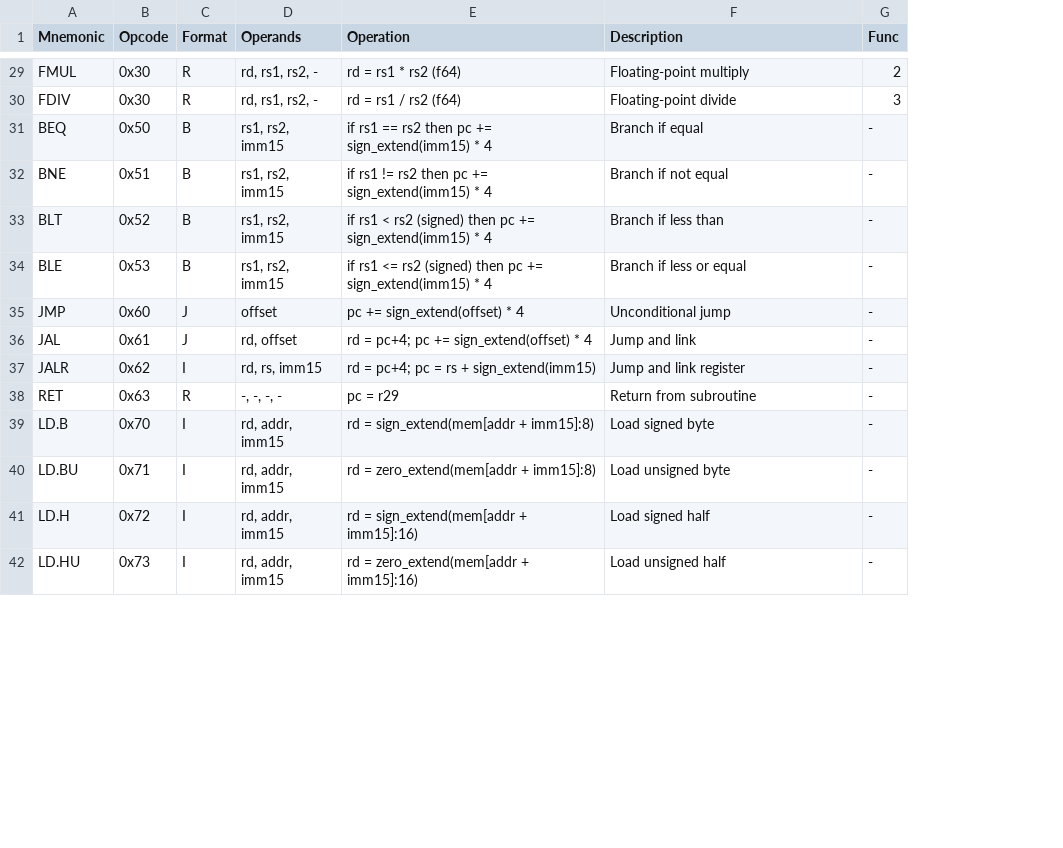
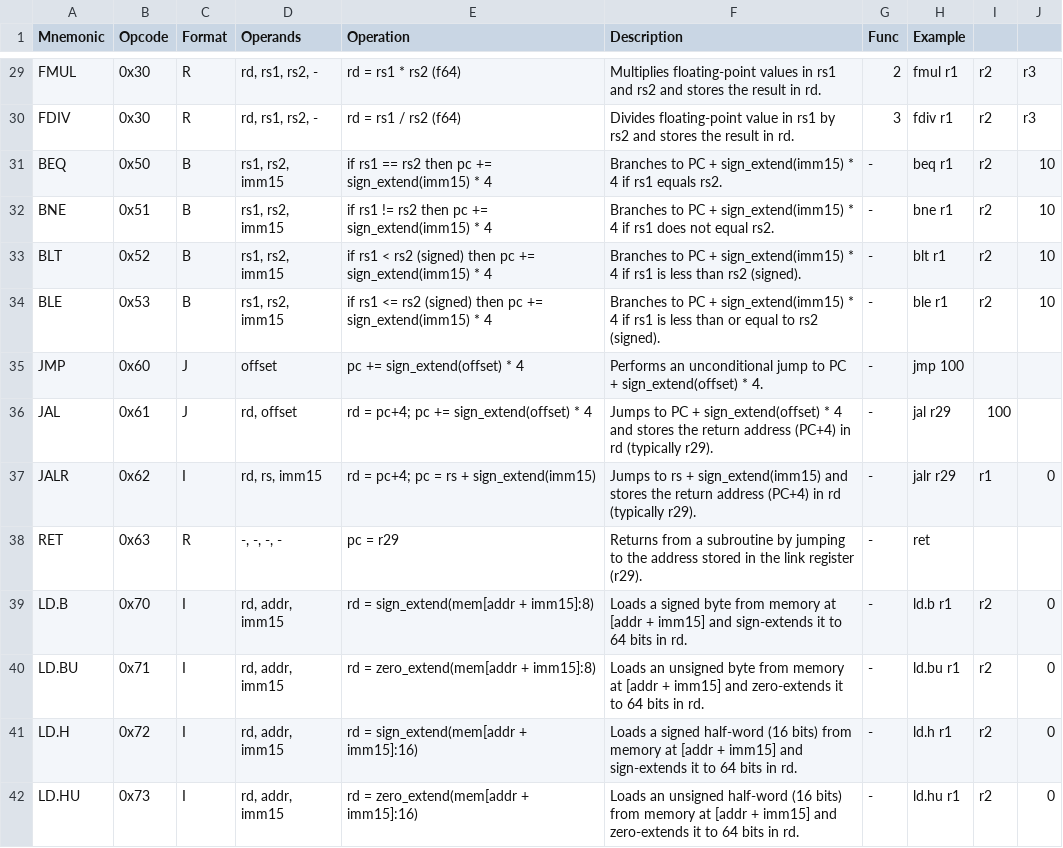
Before and after one commit to cosq-network/hoo, a CSV file: docs/hvm/hvm_instruction_set.csv, drawn as a sheet; only a part is shown, gaps mark what is left out; the diff covers the shown part only; the diff names each change by its address in the sheet, - before the commit and + after, or states it on an @@ line.

```diff
--- a/docs/hvm/hvm_instruction_set.csv
+++ b/docs/hvm/hvm_instruction_set.csv
+column H (Example), rows 29-42: fmul r1 | fdiv r1 | beq r1 | bne r1 | blt r1 | ble r1 | jmp 100 | jal r29 | jalr r29 | ret | ld.b r1 | ld.bu r1 | ld.h r1 | ld.hu r1
+column I, rows 29-42: r2 | r2 | r2 | r2 | r2 | r2 |  | 100 | r1 |  | r2 | r2 | r2 | r2
+column J, rows 29-42: r3 | r3 | 10 | 10 | 10 | 10 |  |  | 0 |  | 0 | 0 | 0 | 0
-F29 (Description): Floating-point multiply
+F29 (Description): Multiplies floating-point values in rs1 and rs2 and stores the result in rd.
-F30 (Description): Floating-point divide
+F30 (Description): Divides floating-point value in rs1 by rs2 and stores the result in rd.
-F31 (Description): Branch if equal
+F31 (Description): Branches to PC + sign_extend(imm15) * 4 if rs1 equals rs2.
-F32 (Description): Branch if not equal
+F32 (Description): Branches to PC + sign_extend(imm15) * 4 if rs1 does not equal rs2.
-F33 (Description): Branch if less than
+F33 (Description): Branches to PC + sign_extend(imm15) * 4 if rs1 is less than rs2 (signed).
-F34 (Description): Branch if less or equal
+F34 (Description): Branches to PC + sign_extend(imm15) * 4 if rs1 is less than or equal to rs2 (signed).
-F35 (Description): Unconditional jump
+F35 (Description): Performs an unconditional jump to PC + sign_extend(offset) * 4.
-F36 (Description): Jump and link
+F36 (Description): Jumps to PC + sign_extend(offset) * 4 and stores the return address (PC+4) in rd (typically r29).
-F37 (Description): Jump and link register
+F37 (Description): Jumps to rs + sign_extend(imm15) and stores the return address (PC+4) in rd (typically r29).
-F38 (Description): Return from subroutine
+F38 (Description): Returns from a subroutine by jumping to the address stored in the link register (r29).
-F39 (Description): Load signed byte
+F39 (Description): Loads a signed byte from memory at [addr + imm15] and sign-extends it to 64 bits in rd.
-F40 (Description): Load unsigned byte
+F40 (Description): Loads an unsigned byte from memory at [addr + imm15] and zero-extends it to 64 bits in rd.
-F41 (Description): Load signed half
+F41 (Description): Loads a signed half-word (16 bits) from memory at [addr + imm15] and sign-extends it to 64 bits in rd.
-F42 (Description): Load unsigned half
+F42 (Description): Loads an unsigned half-word (16 bits) from memory at [addr + imm15] and zero-extends it to 64 bits in rd.
```
Also changed, not shown: 1 removed row and 46 edited cells elsewhere in this file, 6 other files.
